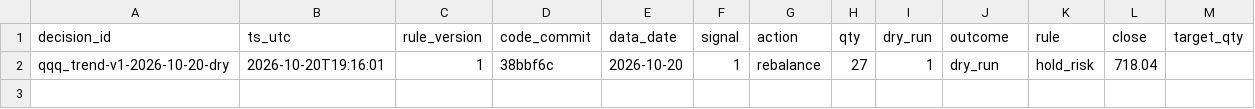
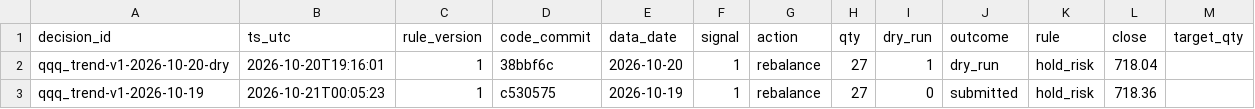
Before and after one commit to hsalehi10087/hossein-trading-bot, a CSV file: qqq/decisions.csv, drawn as a sheet; the diff names each change by its address in the sheet, - before the commit and + after, or states it on an @@ line.

```diff
--- a/qqq/decisions.csv
+++ b/qqq/decisions.csv
+row 3: qqq_trend-v1-2026-10-19 | 2026-10-21T00:05:23 | 1 | c530575 | 2026-10-19 | 1 | rebalance | 27 | 0 | submitted | hold_risk | 718.36
```
Also changed, not shown: 1 other file.
